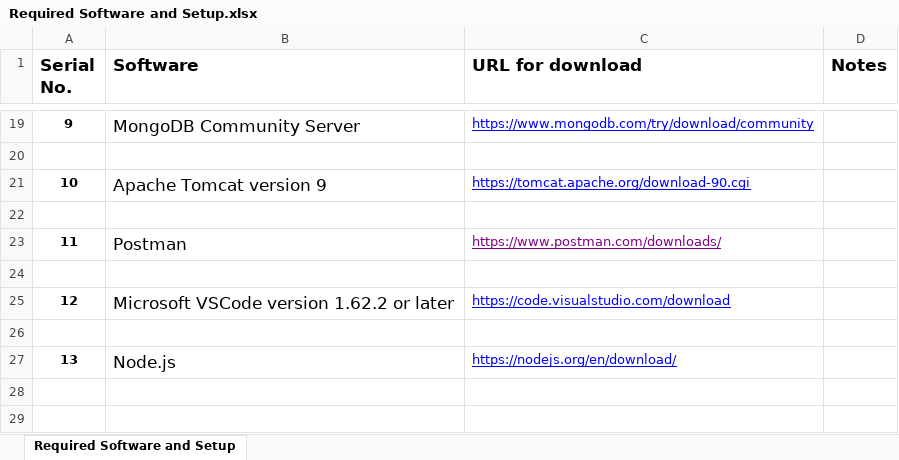
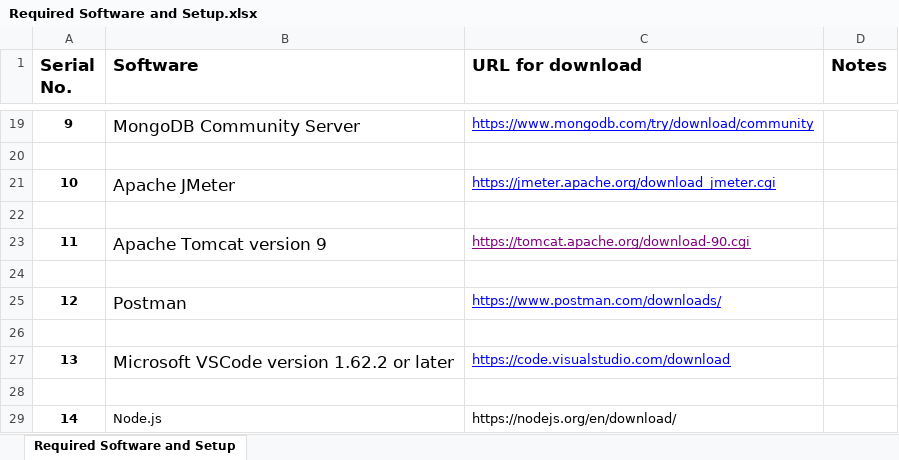
Before and after one commit to StevenJoseph19/ASDE, an Excel workbook: Setup and Installation/Required Software and Setup.xlsx, sheet Required Software and Setup, drawn as a sheet; only a part is shown, gaps mark what is left out; values as stored, in another font and other column widths than the file's, no borders; addresses are those after the commit; the diff names each change by its address in the sheet, - before the commit and + after, or states it on an @@ line.

Commit message:
Updated required software

```diff
--- a/Setup and Installation/Required Software and Setup.xlsx (sheet Required Software and Setup)
+++ b/Setup and Installation/Required Software and Setup.xlsx (sheet Required Software and Setup)
+row 21: 10 | Apache JMeter | https://jmeter.apache.org/download_jmeter.cgi
+row 22: (empty)
@@ column A (Serial No.) renumbered from row 23 down @@
-C23 text colour: #0000FF
+C23 text colour: #800080
-C25 text colour: #800080
+C25 text colour: #0000FF
@@ B29 text size: smaller @@
@@ C29 underline: on → off, text colour: #0000FF → black @@
```
